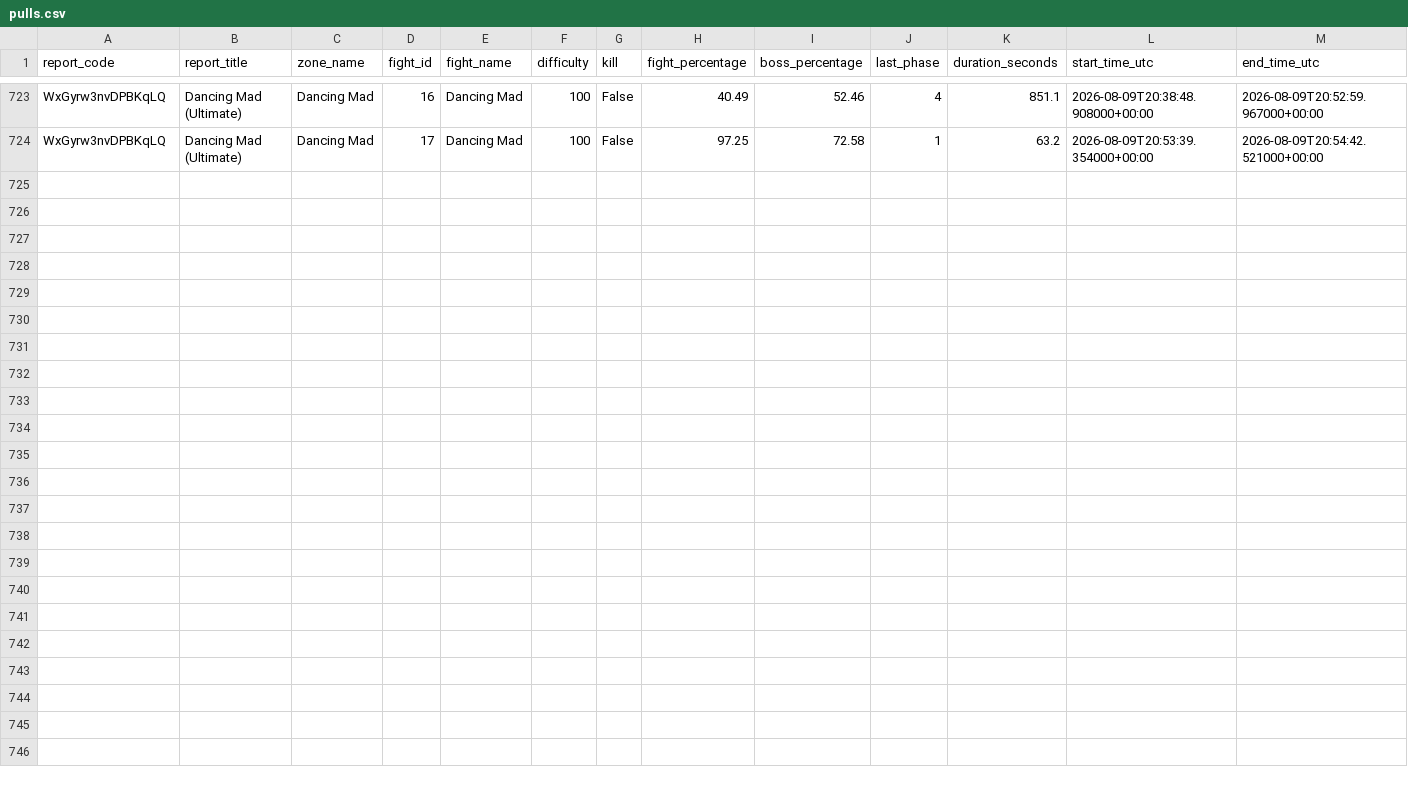
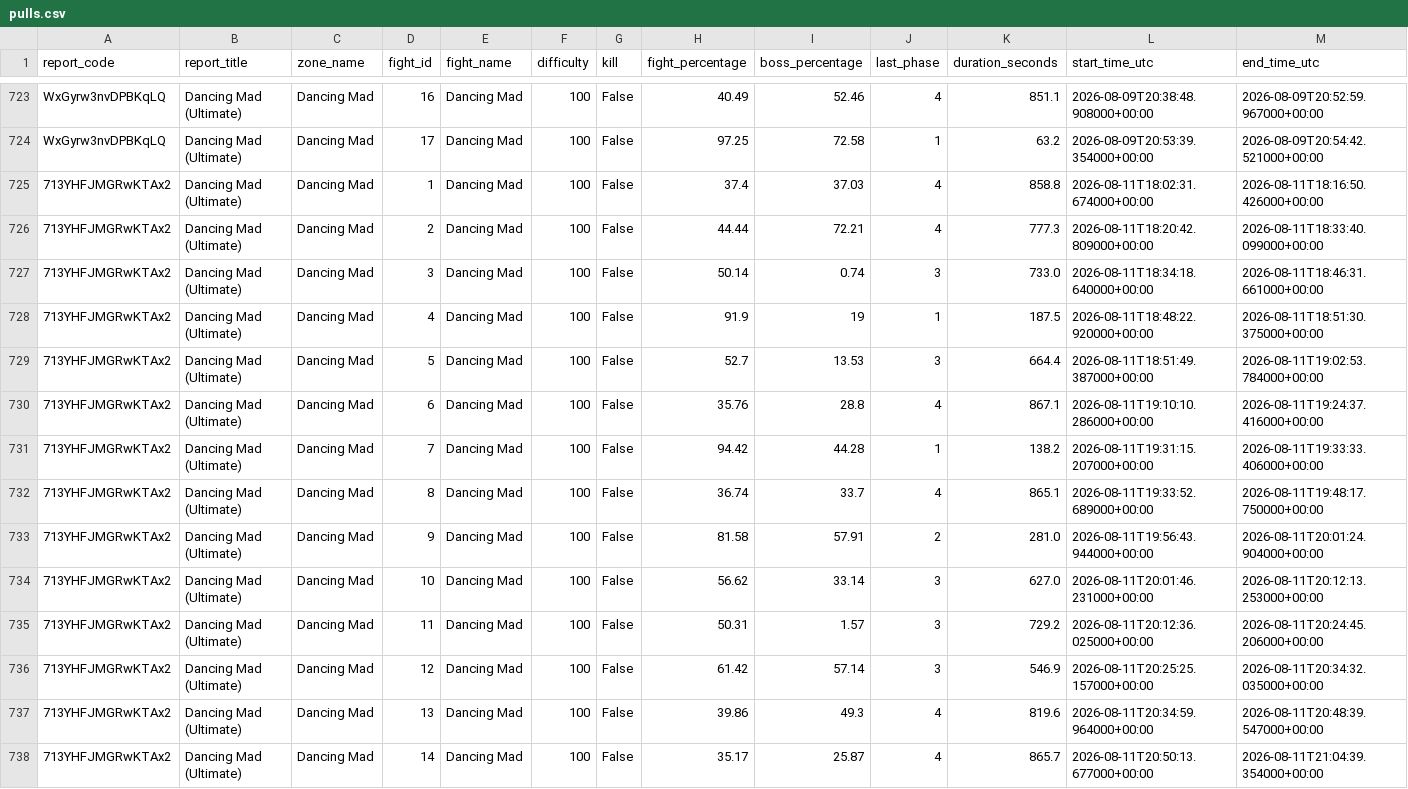
Before and after one commit to MadsArnlov/pfr-raid-analysis, a CSV file: dmu_data/pulls.csv, drawn as a sheet; only a part is shown, gaps mark what is left out; rows hold the shown columns only; the diff names each change by its address in the sheet, - before the commit and + after, or states it on an @@ line.

```diff
--- a/dmu_data/pulls.csv
+++ b/dmu_data/pulls.csv
+row 725: 713YHFJMGRwKTAx2 | Dancing Mad (Ultimate) | Dancing Mad | 1 | Dancing Mad | 100 | False | 37.4 | 37.03 | 4 | 858.8 | 2026-08-11T18:02:31.674000+00:00 | 2026-08-11T18:16:50.426000+00:00
+row 726: 713YHFJMGRwKTAx2 | Dancing Mad (Ultimate) | Dancing Mad | 2 | Dancing Mad | 100 | False | 44.44 | 72.21 | 4 | 777.3 | 2026-08-11T18:20:42.809000+00:00 | 2026-08-11T18:33:40.099000+00:00
+row 727: 713YHFJMGRwKTAx2 | Dancing Mad (Ultimate) | Dancing Mad | 3 | Dancing Mad | 100 | False | 50.14 | 0.74 | 3 | 733.0 | 2026-08-11T18:34:18.640000+00:00 | 2026-08-11T18:46:31.661000+00:00
+row 728: 713YHFJMGRwKTAx2 | Dancing Mad (Ultimate) | Dancing Mad | 4 | Dancing Mad | 100 | False | 91.9 | 19 | 1 | 187.5 | 2026-08-11T18:48:22.920000+00:00 | 2026-08-11T18:51:30.375000+00:00
+row 729: 713YHFJMGRwKTAx2 | Dancing Mad (Ultimate) | Dancing Mad | 5 | Dancing Mad | 100 | False | 52.7 | 13.53 | 3 | 664.4 | 2026-08-11T18:51:49.387000+00:00 | 2026-08-11T19:02:53.784000+00:00
+row 730: 713YHFJMGRwKTAx2 | Dancing Mad (Ultimate) | Dancing Mad | 6 | Dancing Mad | 100 | False | 35.76 | 28.8 | 4 | 867.1 | 2026-08-11T19:10:10.286000+00:00 | 2026-08-11T19:24:37.416000+00:00
+row 731: 713YHFJMGRwKTAx2 | Dancing Mad (Ultimate) | Dancing Mad | 7 | Dancing Mad | 100 | False | 94.42 | 44.28 | 1 | 138.2 | 2026-08-11T19:31:15.207000+00:00 | 2026-08-11T19:33:33.406000+00:00
+row 732: 713YHFJMGRwKTAx2 | Dancing Mad (Ultimate) | Dancing Mad | 8 | Dancing Mad | 100 | False | 36.74 | 33.7 | 4 | 865.1 | 2026-08-11T19:33:52.689000+00:00 | 2026-08-11T19:48:17.750000+00:00
+row 733: 713YHFJMGRwKTAx2 | Dancing Mad (Ultimate) | Dancing Mad | 9 | Dancing Mad | 100 | False | 81.58 | 57.91 | 2 | 281.0 | 2026-08-11T19:56:43.944000+00:00 | 2026-08-11T20:01:24.904000+00:00
+row 734: 713YHFJMGRwKTAx2 | Dancing Mad (Ultimate) | Dancing Mad | 10 | Dancing Mad | 100 | False | 56.62 | 33.14 | 3 | 627.0 | 2026-08-11T20:01:46.231000+00:00 | 2026-08-11T20:12:13.253000+00:00
+row 735: 713YHFJMGRwKTAx2 | Dancing Mad (Ultimate) | Dancing Mad | 11 | Dancing Mad | 100 | False | 50.31 | 1.57 | 3 | 729.2 | 2026-08-11T20:12:36.025000+00:00 | 2026-08-11T20:24:45.206000+00:00
+row 736: 713YHFJMGRwKTAx2 | Dancing Mad (Ultimate) | Dancing Mad | 12 | Dancing Mad | 100 | False | 61.42 | 57.14 | 3 | 546.9 | 2026-08-11T20:25:25.157000+00:00 | 2026-08-11T20:34:32.035000+00:00
+row 737: 713YHFJMGRwKTAx2 | Dancing Mad (Ultimate) | Dancing Mad | 13 | Dancing Mad | 100 | False | 39.86 | 49.3 | 4 | 819.6 | 2026-08-11T20:34:59.964000+00:00 | 2026-08-11T20:48:39.547000+00:00
+row 738: 713YHFJMGRwKTAx2 | Dancing Mad (Ultimate) | Dancing Mad | 14 | Dancing Mad | 100 | False | 35.17 | 25.87 | 4 | 865.7 | 2026-08-11T20:50:13.677000+00:00 | 2026-08-11T21:04:39.354000+00:00
```
Also changed, not shown: 1 other file.
